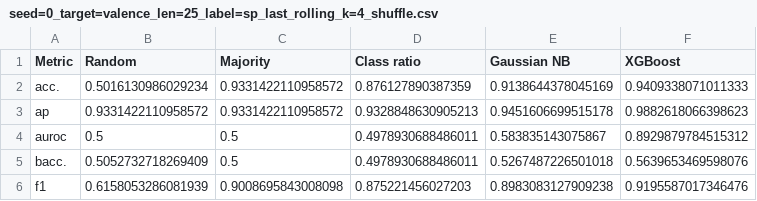
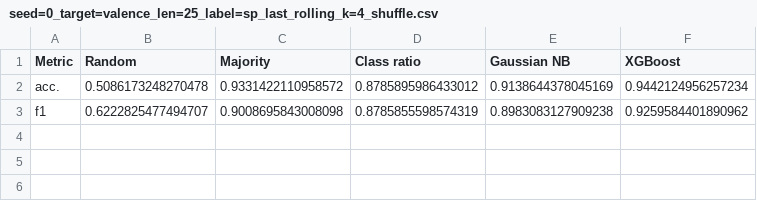
Before and after one commit to mirtleonard/EmotionRecognition, a CSV file: results/seed=0_target=valence_len=25_label=sp_last_rolling_k=4_shuffle.csv, drawn as a sheet.

```diff
--- a/results/seed=0_target=valence_len=25_label=sp_last_rolling_k=4_shuffle.csv
+++ b/results/seed=0_target=valence_len=25_label=sp_last_rolling_k=4_shuffle.csv
@@ -1,6 +1,3 @@
 Metric,Random,Majority,Class ratio,Gaussian NB,XGBoost
-acc.,0.5016130986029234,0.9331422110958572,0.876127890387359,0.9138644378045169,0.9409338071011333
-ap,0.9331422110958572,0.9331422110958572,0.9328848630905213,0.9451606699515178,0.9882618066398623
-auroc,0.5,0.5,0.4978930688486011,0.583835143075867,0.8929879784515312
-bacc.,0.5052732718269409,0.5,0.4978930688486011,0.5267487226501018,0.5639653469598076
-f1,0.6158053286081939,0.9008695843008098,0.875221456027203,0.8983083127909238,0.9195587017346476
+acc.,0.5086173248270478,0.9331422110958572,0.8785895986433012,0.9138644378045169,0.9442124956257234
+f1,0.6222825477494707,0.9008695843008098,0.8785855598574319,0.8983083127909238,0.9259584401890962
```
Also changed, not shown: results/seed=0_target=arousal_len=25_label=p_last_rolling_k=4_shuffle.csv, results/seed=0_target=arousal_len=25_label=sp_last_rolling_k=4_shuffle.csv, 16 other files.
